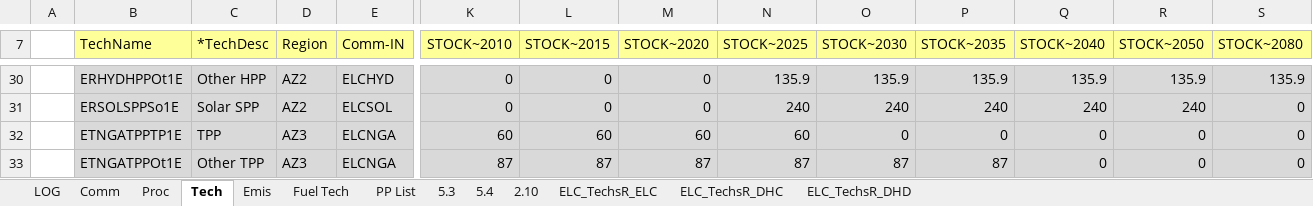
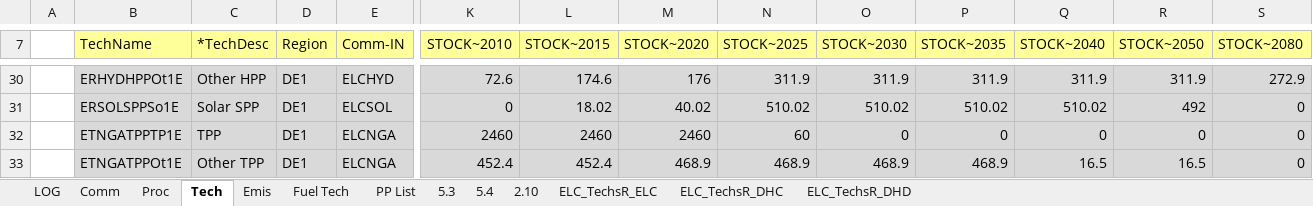
Before and after one commit to AdamVejstrup/Bachelor, an Excel workbook: TIMES-DE/VT_DE_ELC.xlsx, sheet Tech, drawn as a sheet; only a part is shown, gaps mark what is left out; values as stored, in another font and other column widths than the file's, no borders; the diff covers the shown part only; the diff names each change by its address in the sheet, - before the commit and + after, or states it on an @@ line.

```diff
--- a/TIMES-DE/VT_DE_ELC.xlsx (sheet Tech)
+++ b/TIMES-DE/VT_DE_ELC.xlsx (sheet Tech)
-D30:D31 (Region): AZ2
+D30:D31 (Region): DE1
-K30 (STOCK~2010): 0
+K30 (STOCK~2010): 72.6
-L30 (STOCK~2015): 0
+L30 (STOCK~2015): 174.6
-M30 (STOCK~2020): 0
+M30 (STOCK~2020): 176
-N30 (STOCK~2025): 135.9
+N30 (STOCK~2025): 311.9
-O30 (STOCK~2030): 135.9
+O30 (STOCK~2030): 311.9
-P30 (STOCK~2035): 135.9
+P30 (STOCK~2035): 311.9
-Q30 (STOCK~2040): 135.9
+Q30 (STOCK~2040): 311.9
-R30 (STOCK~2050): 135.9
+R30 (STOCK~2050): 311.9
-S30 (STOCK~2080): 135.9
+S30 (STOCK~2080): 272.9
-L31 (STOCK~2015): 0
+L31 (STOCK~2015): 18.02
-M31 (STOCK~2020): 0
+M31 (STOCK~2020): 40.02
-N31 (STOCK~2025): 240
+N31 (STOCK~2025): 510.02
-O31 (STOCK~2030): 240
+O31 (STOCK~2030): 510.02
-P31 (STOCK~2035): 240
+P31 (STOCK~2035): 510.02
-Q31 (STOCK~2040): 240
+Q31 (STOCK~2040): 510.02
-R31 (STOCK~2050): 240
+R31 (STOCK~2050): 492
-D32:D33 (Region): AZ3
+D32:D33 (Region): DE1
-K32 (STOCK~2010): 60
+K32 (STOCK~2010): 2460
-L32 (STOCK~2015): 60
+L32 (STOCK~2015): 2460
-M32 (STOCK~2020): 60
+M32 (STOCK~2020): 2460
-K33 (STOCK~2010): 87
+K33 (STOCK~2010): 452.4
-L33 (STOCK~2015): 87
+L33 (STOCK~2015): 452.4
-M33 (STOCK~2020): 87
+M33 (STOCK~2020): 468.9
-N33 (STOCK~2025): 87
+N33 (STOCK~2025): 468.9
-O33 (STOCK~2030): 87
+O33 (STOCK~2030): 468.9
-P33 (STOCK~2035): 87
+P33 (STOCK~2035): 468.9
-Q33 (STOCK~2040): 0
+Q33 (STOCK~2040): 16.5
-R33 (STOCK~2050): 0
+R33 (STOCK~2050): 16.5
```
Also changed, not shown: 64 edited cells elsewhere in this sheet, sheet PP List, sheet Proc.
